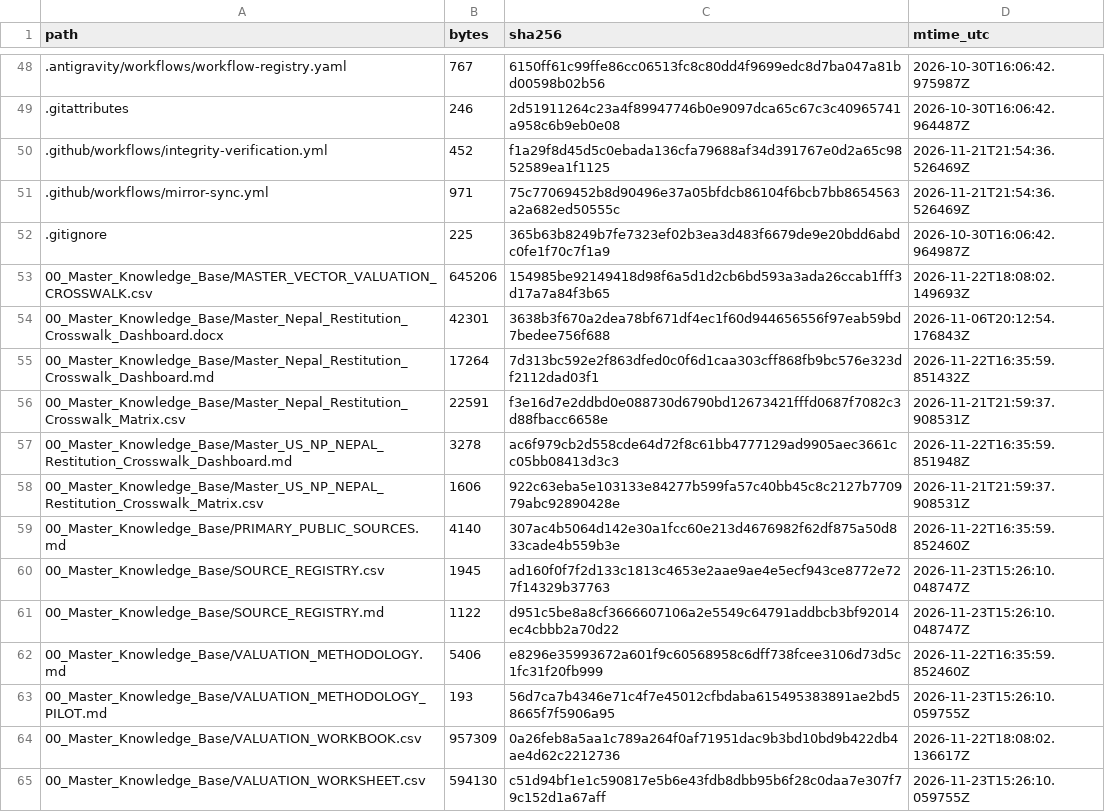
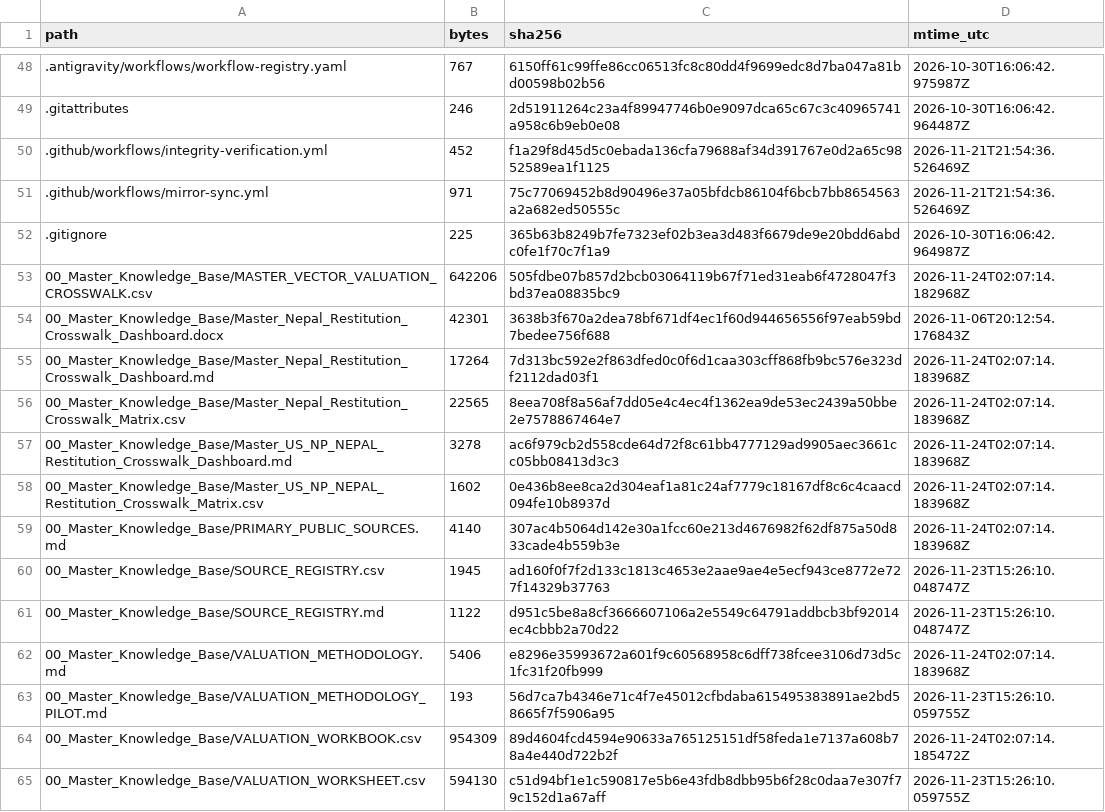
Before and after one commit to GlobalRestitutionAlliance/asia-us-np-nepal-master-litigation, a CSV file: 99_Archives_and_Manifests/MANIFEST_SHA256.csv, drawn as a sheet; only a part is shown, gaps mark what is left out; the diff covers the shown part only.

Commit message:
QA-FIX: normalize citation gates, restore decontamination placeholders, refresh integrity manifests

```diff
--- a/99_Archives_and_Manifests/MANIFEST_SHA256.csv
+++ b/99_Archives_and_Manifests/MANIFEST_SHA256.csv
@@ -52,14 +52,14 @@ path,bytes,sha256,mtime_utc
 .gitignore,225,365b63b8249b7fe7323ef02b3ea3d483f6679de9e20bdd6abdc0fe1f70c7f1a9,2026-10-30T16:06:42.964987Z
-00_Master_Knowledge_Base/MASTER_VECTOR_VALUATION_CROSSWALK.csv,645206,154985be92149418d98f6a5d1d2cb6bd593a3ada26ccab1fff3d17a7a84f3b65,2026-11-22T18:08:02.149693Z
+00_Master_Knowledge_Base/MASTER_VECTOR_VALUATION_CROSSWALK.csv,642206,505fdbe07b857d2bcb03064119b67f71ed31eab6f4728047f3bd37ea08835bc9,2026-11-24T02:07:14.182968Z
 00_Master_Knowledge_Base/Master_Nepal_Restitution_Crosswalk_Dashboard.docx,42301,3638b3f670a2dea78bf671df4ec1f60d944656556f97eab59bd7bedee756f688,2026-11-06T20:12:54.176843Z
-00_Master_Knowledge_Base/Master_Nepal_Restitution_Crosswalk_Dashboard.md,17264,7d313bc592e2f863dfed0c0f6d1caa303cff868fb9bc576e323df2112dad03f1,2026-11-22T16:35:59.851432Z
-00_Master_Knowledge_Base/Master_Nepal_Restitution_Crosswalk_Matrix.csv,22591,f3e16d7e2ddbd0e088730d6790bd12673421fffd0687f7082c3d88fbacc6658e,2026-11-21T21:59:37.908531Z
-00_Master_Knowledge_Base/Master_US_NP_NEPAL_Restitution_Crosswalk_Dashboard.md,3278,ac6f979cb2d558cde64d72f8c61bb4777129ad9905aec3661cc05bb08413d3c3,2026-11-22T16:35:59.851948Z
-00_Master_Knowledge_Base/Master_US_NP_NEPAL_Restitution_Crosswalk_Matrix.csv,1606,922c63eba5e103133e84277b599fa57c40bb45c8c2127b770979abc92890428e,2026-11-21T21:59:37.908531Z
-00_Master_Knowledge_Base/PRIMARY_PUBLIC_SOURCES.md,4140,307ac4b5064d142e30a1fcc60e213d4676982f62df875a50d833cade4b559b3e,2026-11-22T16:35:59.852460Z
+00_Master_Knowledge_Base/Master_Nepal_Restitution_Crosswalk_Dashboard.md,17264,7d313bc592e2f863dfed0c0f6d1caa303cff868fb9bc576e323df2112dad03f1,2026-11-24T02:07:14.183968Z
+00_Master_Knowledge_Base/Master_Nepal_Restitution_Crosswalk_Matrix.csv,22565,8eea708f8a56af7dd05e4c4ec4f1362ea9de53ec2439a50bbe2e7578867464e7,2026-11-24T02:07:14.183968Z
+00_Master_Knowledge_Base/Master_US_NP_NEPAL_Restitution_Crosswalk_Dashboard.md,3278,ac6f979cb2d558cde64d72f8c61bb4777129ad9905aec3661cc05bb08413d3c3,2026-11-24T02:07:14.183968Z
+00_Master_Knowledge_Base/Master_US_NP_NEPAL_Restitution_Crosswalk_Matrix.csv,1602,0e436b8ee8ca2d304eaf1a81c24af7779c18167df8c6c4caacd094fe10b8937d,2026-11-24T02:07:14.183968Z
+00_Master_Knowledge_Base/PRIMARY_PUBLIC_SOURCES.md,4140,307ac4b5064d142e30a1fcc60e213d4676982f62df875a50d833cade4b559b3e,2026-11-24T02:07:14.183968Z
 00_Master_Knowledge_Base/SOURCE_REGISTRY.csv,1945,ad160f0f7f2d133c1813c4653e2aae9ae4e5ecf943ce8772e727f14329b37763,2026-11-23T15:26:10.048747Z
 00_Master_Knowledge_Base/SOURCE_REGISTRY.md,1122,d951c5be8a8cf3666607106a2e5549c64791addbcb3bf92014ec4cbbb2a70d22,2026-11-23T15:26:10.048747Z
-00_Master_Knowledge_Base/VALUATION_METHODOLOGY.md,5406,e8296e35993672a601f9c60568958c6dff738fcee3106d73d5c1fc31f20fb999,2026-11-22T16:35:59.852460Z
+00_Master_Knowledge_Base/VALUATION_METHODOLOGY.md,5406,e8296e35993672a601f9c60568958c6dff738fcee3106d73d5c1fc31f20fb999,2026-11-24T02:07:14.183968Z
 00_Master_Knowledge_Base/VALUATION_METHODOLOGY_PILOT.md,193,56d7ca7b4346e71c4f7e45012cfbdaba615495383891ae2bd58665f7f5906a95,2026-11-23T15:26:10.059755Z
-00_Master_Knowledge_Base/VALUATION_WORKBOOK.csv,957309,0a26feb8a5aa1c789a264f0af71951dac9b3bd10bd9b422db4ae4d62c2212736,2026-11-22T18:08:02.136617Z
+00_Master_Knowledge_Base/VALUATION_WORKBOOK.csv,954309,89d4604fcd4594e90633a765125151df58feda1e7137a608b78a4e440d722b2f,2026-11-24T02:07:14.185472Z
 00_Master_Knowledge_Base/VALUATION_WORKSHEET.csv,594130,c51d94bf1e1c590817e5b6e43fdb8dbb95b6f28c0daa7e307f79c152d1a67aff,2026-11-23T15:26:10.059755Z
```
Also changed, not shown: 21 edited cells elsewhere in this file, 1 other file.
